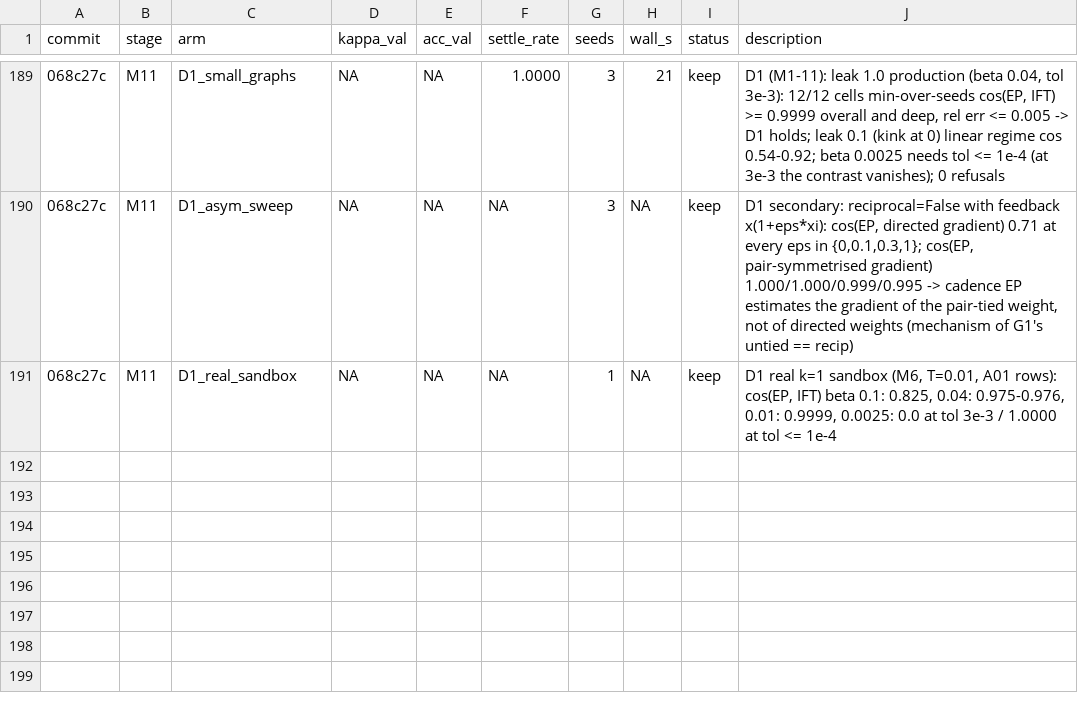
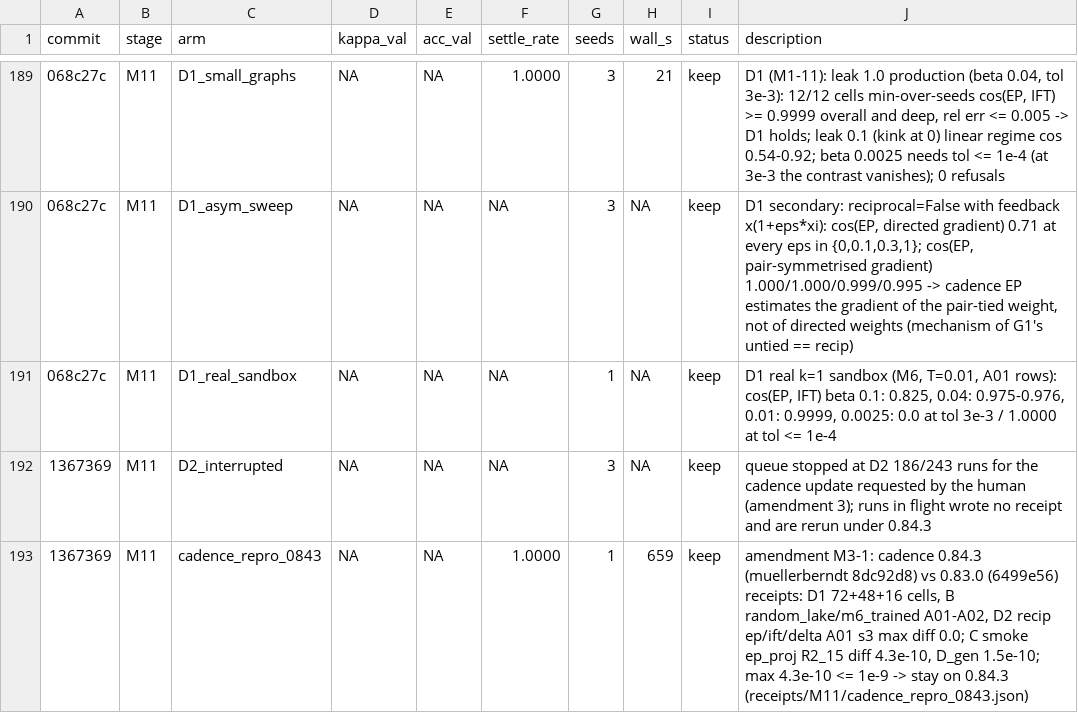
Before and after one commit to bender2333/EP-EEG, a TSV file: results.tsv, drawn as a sheet; only a part is shown, gaps mark what is left out; the diff names each change by its address in the sheet, - before the commit and + after, or states it on an @@ line.

```diff
--- a/results.tsv
+++ b/results.tsv
+row 192: 1367369 | M11 | D2_interrupted | NA | NA | NA | 3 | NA | keep | queue stopped at D2 186/243 runs for the cadence update requested by the human (amendment 3); runs in flight wrote no receipt and are rerun under 0.84.3
+row 193: 1367369 | M11 | cadence_repro_0843 | NA | NA | 1.0000 | 1 | 659 | keep | amendment M3-1: cadence 0.84.3 (muellerberndt 8dc92d8) vs 0.83.0 (6499e56) receipts: D1 72+48+16 cells, B random_lake/m6_trained A01-A02, D2 recip ep/ift/delta A01 s3 max diff 0.0; C smoke ep_proj R2_15 diff 4.3e-10, D_gen 1.5e-10; max 4.3e-10 <= 1e-9 -> stay on 0.84.3 (receipts/M11/cadence_repro_0843.json)
```
Also changed, not shown: 6 other files.
